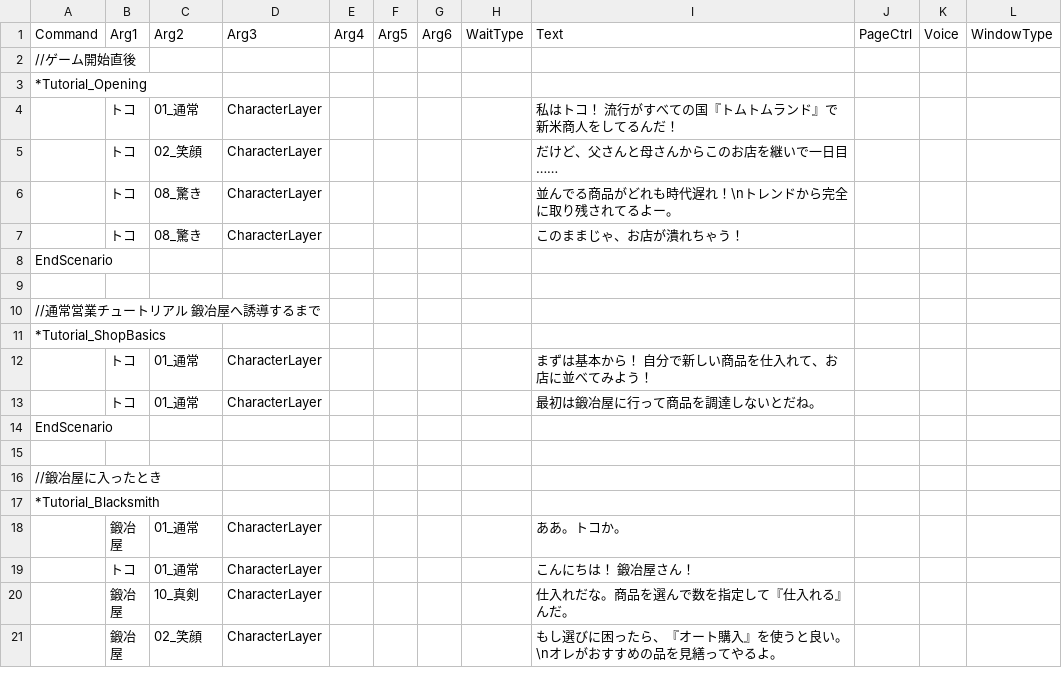
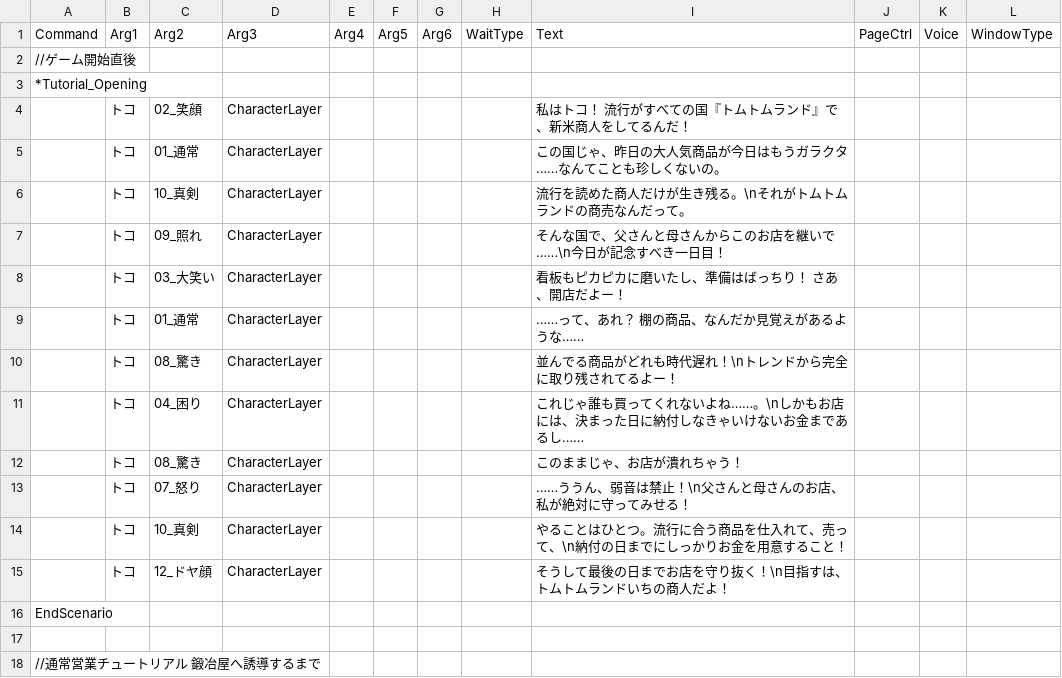
Before and after one commit to yanoryuu/TomsLands, a CSV file: Assets/TomsScenario/Scenarios/Tutorial.csv, drawn as a sheet; only a part is shown; the shorter side is filled out with more unchanged rows.

```diff
--- a/Assets/TomsScenario/Scenarios/Tutorial.csv
+++ b/Assets/TomsScenario/Scenarios/Tutorial.csv
@@ -3,6 +3,14 @@ Command,Arg1,Arg2,Arg3,Arg4,Arg5,Arg6,WaitType,Text,PageCtrl,Voice,WindowType
 *Tutorial_Opening,,,,,,,,,,,
-,トコ,01_通常,CharacterLayer,,,,,"私はトコ！　流行がすべての国『トムトムランド』で新米商人をしてるんだ！",,,
-,トコ,02_笑顔,CharacterLayer,,,,,"だけど、父さんと母さんからこのお店を継いで一日目……",,,
-,トコ,08_驚き,CharacterLayer,,,,,"並んでる商品がどれも時代遅れ！\nトレンドから完全に取り残されてるよー。",,,
+,トコ,02_笑顔,CharacterLayer,,,,,"私はトコ！　流行がすべての国『トムトムランド』で、新米商人をしてるんだ！",,,
+,トコ,01_通常,CharacterLayer,,,,,"この国じゃ、昨日の大人気商品が今日はもうガラクタ……なんてことも珍しくないの。",,,
+,トコ,10_真剣,CharacterLayer,,,,,"流行を読めた商人だけが生き残る。\nそれがトムトムランドの商売なんだって。",,,
+,トコ,09_照れ,CharacterLayer,,,,,"そんな国で、父さんと母さんからこのお店を継いで……\n今日が記念すべき一日目！",,,
+,トコ,03_大笑い,CharacterLayer,,,,,"看板もピカピカに磨いたし、準備はばっちり！　さあ、開店だよー！",,,
+,トコ,01_通常,CharacterLayer,,,,,"……って、あれ？　棚の商品、なんだか見覚えがあるような……",,,
+,トコ,08_驚き,CharacterLayer,,,,,"並んでる商品がどれも時代遅れ！\nトレンドから完全に取り残されてるよー！",,,
+,トコ,04_困り,CharacterLayer,,,,,"これじゃ誰も買ってくれないよね……。\nしかもお店には、決まった日に納付しなきゃいけないお金まであるし……",,,
 ,トコ,08_驚き,CharacterLayer,,,,,"このままじゃ、お店が潰れちゃう！",,,
+,トコ,07_怒り,CharacterLayer,,,,,"……ううん、弱音は禁止！\n父さんと母さんのお店、私が絶対に守ってみせる！",,,
+,トコ,10_真剣,CharacterLayer,,,,,"やることはひとつ。流行に合う商品を仕入れて、売って、\n納付の日までにしっかりお金を用意すること！",,,
+,トコ,12_ドヤ顔,CharacterLayer,,,,,"そうして最後の日までお店を守り抜く！\n目指すは、トムトムランドいちの商人だよ！",,,
 EndScenario,,,,,,,,,,,
```
Also changed, not shown: Assets/TomsScenario/Scenarios/TokoTalk.csv, 7 other files.
